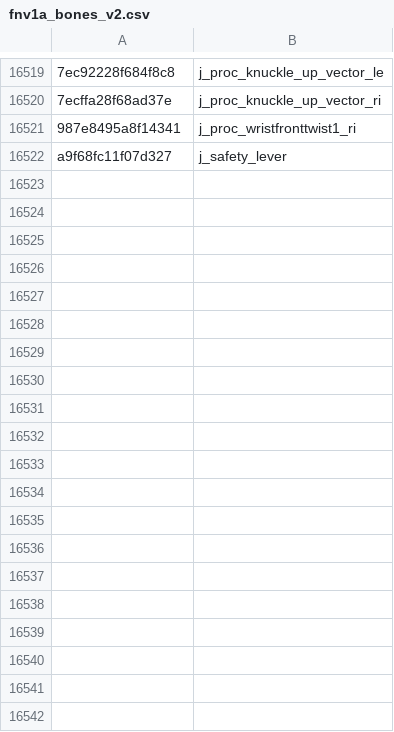
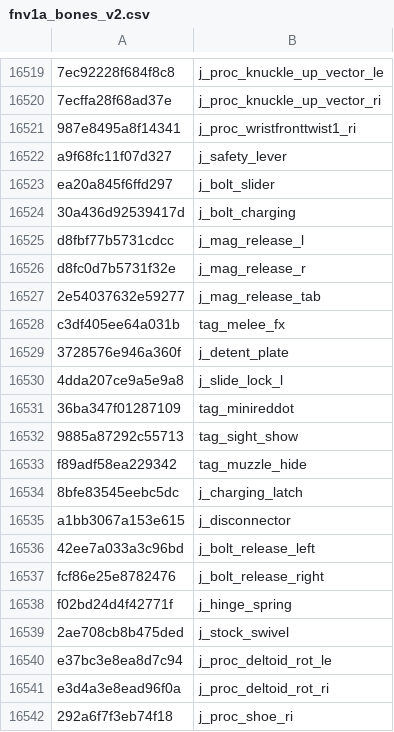
Before and after one commit to echo000/cod-name-db, a CSV file: csv/fnv1a_bones_v2.csv, drawn as a sheet; only a part is shown, gaps mark what is left out; the diff covers the shown part only; the diff names each change by its address in the sheet, - before the commit and + after, or states it on an @@ line.

Commit message:
big ol bone hashfind

```diff
--- a/csv/fnv1a_bones_v2.csv
+++ b/csv/fnv1a_bones_v2.csv
+row 16523: ea20a845f6ffd297 | j_bolt_slider
+row 16524: 30a436d92539417d | j_bolt_charging
+row 16525: d8fbf77b5731cdcc | j_mag_release_l
+row 16526: d8fc0d7b5731f32e | j_mag_release_r
+row 16527: 2e54037632e59277 | j_mag_release_tab
+row 16528: c3df405ee64a031b | tag_melee_fx
+row 16529: 3728576e946a360f | j_detent_plate
+row 16530: 4dda207ce9a5e9a8 | j_slide_lock_l
+row 16531: 36ba347f01287109 | tag_minireddot
+row 16532: 9885a87292c55713 | tag_sight_show
+row 16533: f89adf58ea229342 | tag_muzzle_hide
+row 16534: 8bfe83545eebc5dc | j_charging_latch
+row 16535: a1bb3067a153e615 | j_disconnector
+row 16536: 42ee7a033a3c96bd | j_bolt_release_left
+row 16537: fcf86e25e8782476 | j_bolt_release_right
+row 16538: f02bd24d4f42771f | j_hinge_spring
+row 16539: 2ae708cb8b475ded | j_stock_swivel
+row 16540: e37bc3e8ea8d7c94 | j_proc_deltoid_rot_le
+row 16541: e3d4a3e8ead96f0a | j_proc_deltoid_rot_ri
+row 16542: 292a6f7f3eb74f18 | j_proc_shoe_ri
```
Also changed, not shown: 38 added rows elsewhere in this file.
